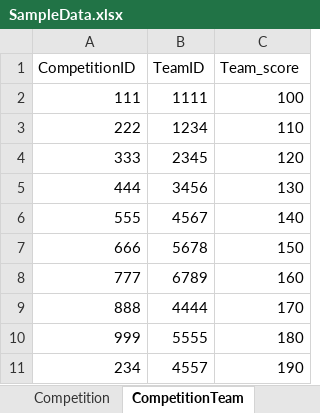
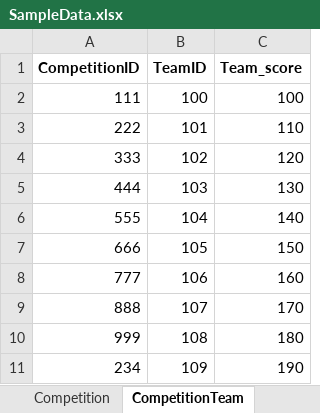
Before and after one commit to Rajeshwari-Rudra/GDP1, an Excel workbook: SampleData.xlsx, sheet CompetitionTeam, drawn as a sheet; values as stored, in another font and other column widths than the file's, no borders; the diff names each change by its address in the sheet, - before the commit and + after, or states it on an @@ line.

```diff
--- a/SampleData.xlsx (sheet CompetitionTeam)
+++ b/SampleData.xlsx (sheet CompetitionTeam)
-A1:C1 bold: off
+A1:C1 bold: on
-B2 (TeamID): 1111
+B2 (TeamID): 100
-B3 (TeamID): 1234
+B3 (TeamID): 101
-B4 (TeamID): 2345
+B4 (TeamID): 102
-B5 (TeamID): 3456
+B5 (TeamID): 103
-B6 (TeamID): 4567
+B6 (TeamID): 104
-B7 (TeamID): 5678
+B7 (TeamID): 105
-B8 (TeamID): 6789
+B8 (TeamID): 106
-B9 (TeamID): 4444
+B9 (TeamID): 107
-B10 (TeamID): 5555
+B10 (TeamID): 108
-B11 (TeamID): 4557
+B11 (TeamID): 109
```
Also changed, not shown: sheet Teamplayer, sheet Team, sheet Competition, sheet Player, sheet Quest, sheet Location, other sheet tabs.
